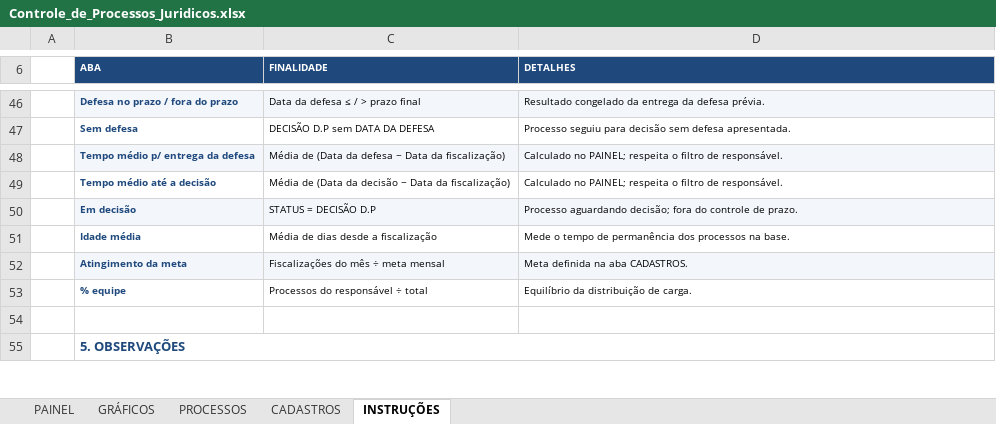
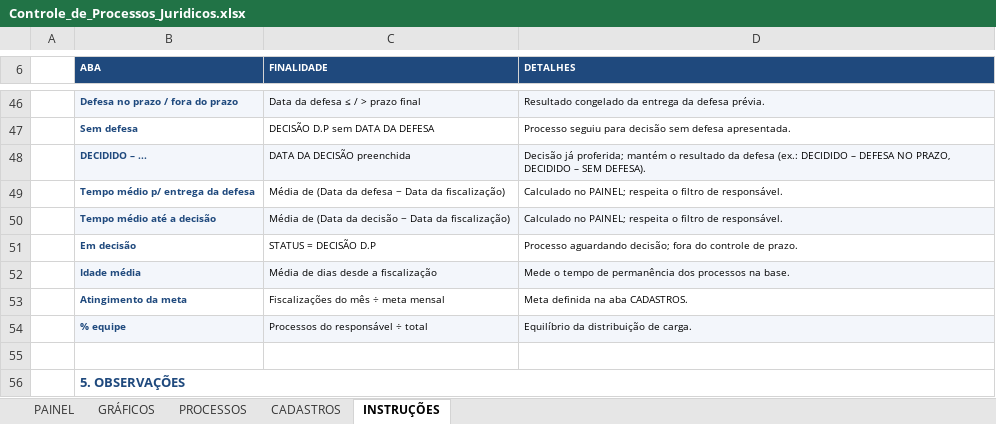
Before and after one commit to RaphaelKT/CEJP, an Excel workbook: planilhas/Controle_de_Processos_Juridicos.xlsx, sheet INSTRUÇÕES, drawn as a sheet; only a part is shown, gaps mark what is left out; values as stored, in another font and other column widths than the file's, no borders; addresses are those after the commit; the diff names each change by its address in the sheet, - before the commit and + after, or states it on an @@ line.

```diff
--- a/planilhas/Controle_de_Processos_Juridicos.xlsx (sheet INSTRUÇÕES)
+++ b/planilhas/Controle_de_Processos_Juridicos.xlsx (sheet INSTRUÇÕES)
+row 48:  | DECIDIDO – ... | DATA DA DECISÃO preenchida | Decisão já proferida; mantém o resultado da defesa (ex.: DECIDIDO – DEFESA NO PRAZO, DECIDIDO – SEM DEFESA).
-B49:D49 fill: #F3F6FB
+B49:D49 fill: none
-B50:D50 fill: none
+B50:D50 fill: #F3F6FB
-B51:D51 fill: #F3F6FB
+B51:D51 fill: none
-B52:D52 fill: none
+B52:D52 fill: #F3F6FB
-B53:D53 fill: #F3F6FB
+B53:D53 fill: none
-B54:D54 fill: none
+B54:D54 fill: #F3F6FB
```
Also changed, not shown: sheet PROCESSOS, formulas that keep their value.
